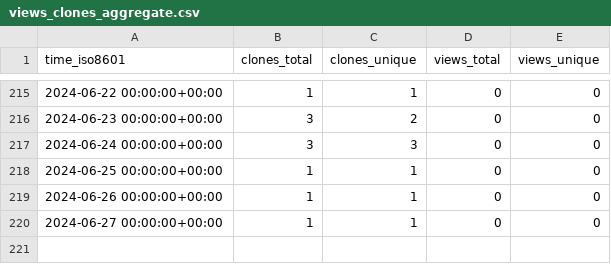
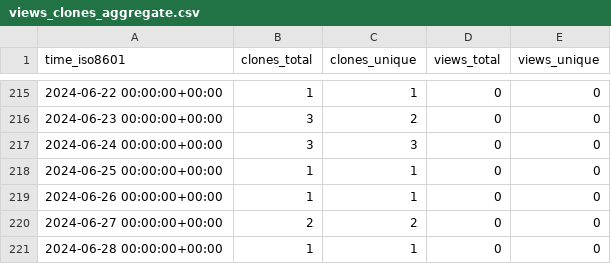
Before and after one commit to tobbie/nodejs-chat-app, a CSV file: tobbie/nodejs-chat-app/ghrs-data/views_clones_aggregate.csv, drawn as a sheet; only a part is shown, gaps mark what is left out.

```diff
--- a/tobbie/nodejs-chat-app/ghrs-data/views_clones_aggregate.csv
+++ b/tobbie/nodejs-chat-app/ghrs-data/views_clones_aggregate.csv
@@ -219,2 +219,3 @@ time_iso8601,clones_total,clones_unique,views_total,views_unique
 2024-06-26 00:00:00+00:00,1,1,0,0
-2024-06-27 00:00:00+00:00,1,1,0,0
+2024-06-27 00:00:00+00:00,2,2,0,0
+2024-06-28 00:00:00+00:00,1,1,0,0
```
Also changed, not shown: 1 other file.
